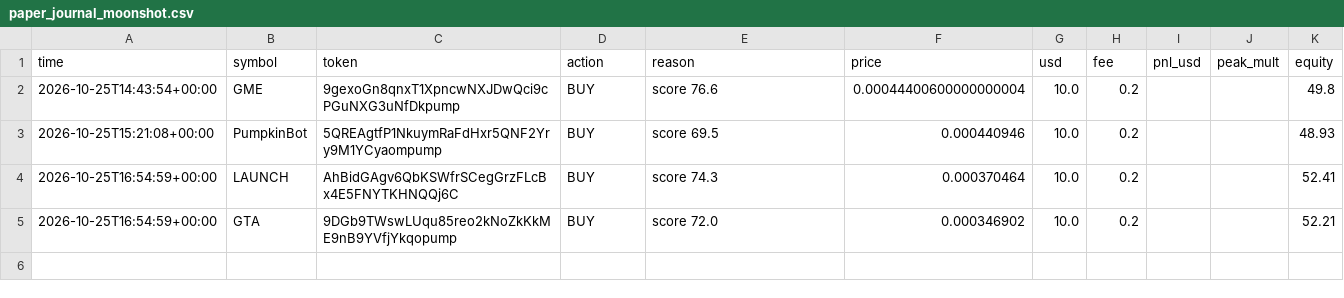
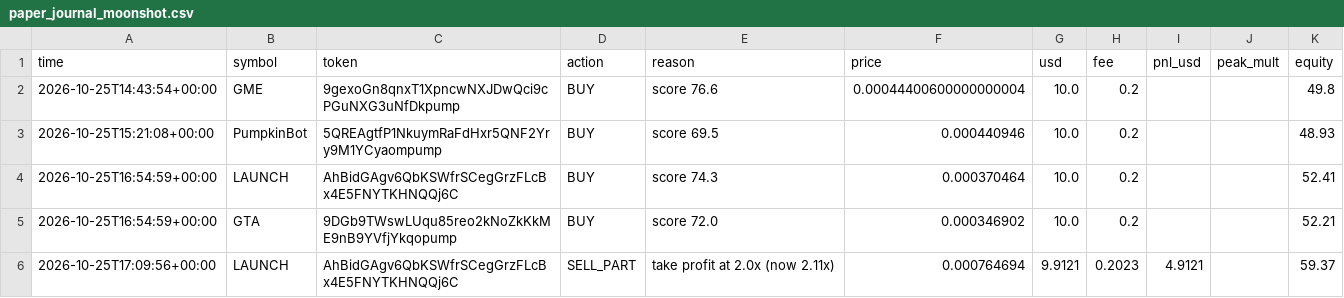
Before and after one commit to SuppleVise/memecoin-scanner, a CSV file: paper_journal_moonshot.csv, drawn as a sheet.

```diff
--- a/paper_journal_moonshot.csv
+++ b/paper_journal_moonshot.csv
@@ -5 +5,2 @@ time,symbol,token,action,reason,price,usd,fee,pnl_usd,peak_mult,equity
 2026-10-25T16:54:59+00:00,GTA,9DGb9TWswLUqu85reo2kNoZkKkME9nB9YVfjYkqopump,BUY,score 72.0,0.000346902,10.0,0.2,,,52.21
+2026-10-25T17:09:56+00:00,LAUNCH,AhBidGAgv6QbKSWfrSCegGrzFLcBx4E5FNYTKHNQQj6C,SELL_PART,take profit at 2.0x (now 2.11x),0.000764694,9.9121,0.2023,4.9121,,59.37
```
Also changed, not shown: paper_journal_early.csv, 4 other files.
